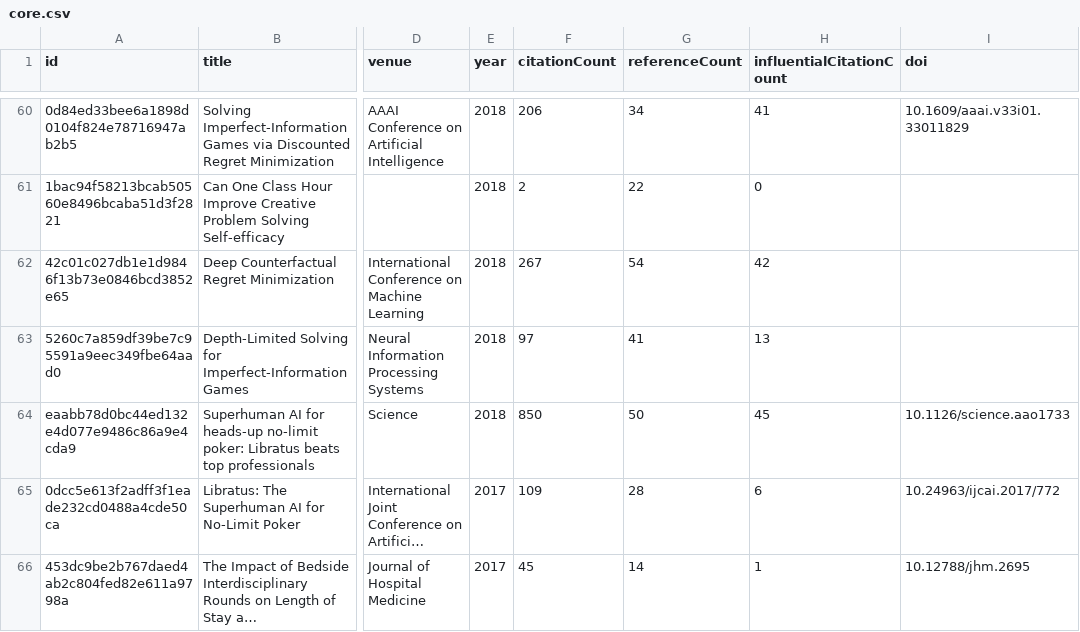
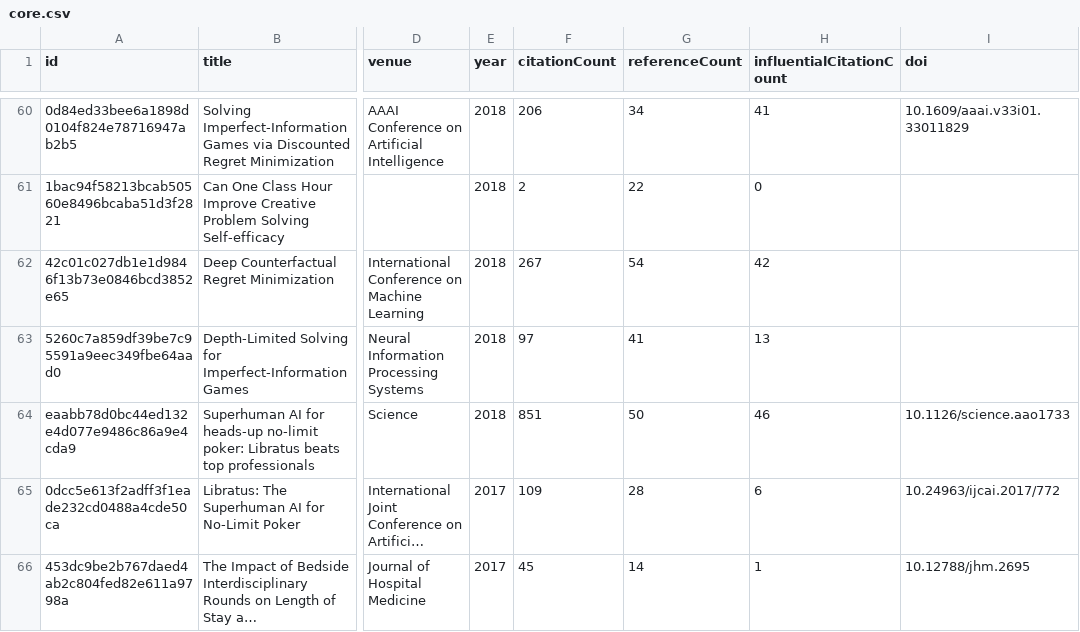
Before and after one commit to avijit-thawani/living-survey, a CSV file: demos/brown/data/core.csv, drawn as a sheet; only a part is shown, gaps mark what is left out; long unchanged cells end in …; the diff names each change by its address in the sheet, - before the commit and + after, or states it on an @@ line.

```diff
--- a/demos/brown/data/core.csv
+++ b/demos/brown/data/core.csv
-F64 (citationCount): 850
+F64 (citationCount): 851
-H64 (influentialCitationCount): 45
+H64 (influentialCitationCount): 46
```
Also changed, not shown: demos/bengio/data/core.csv, demos/dean/data/core.csv, 55 other files.
